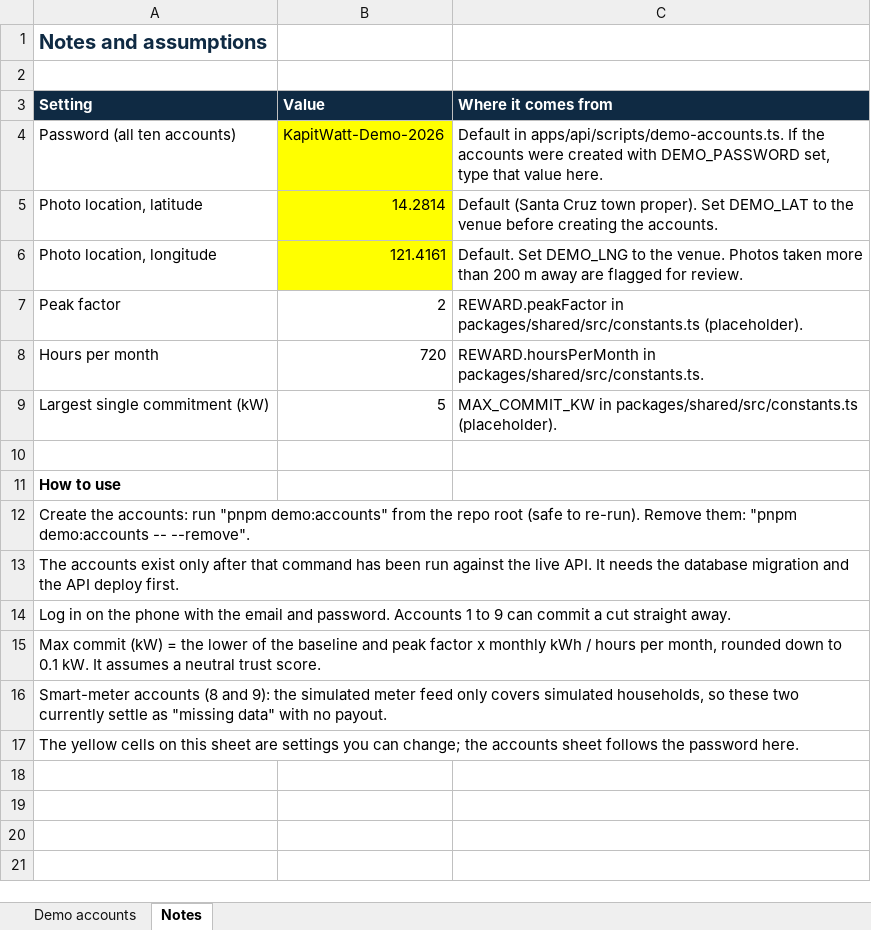
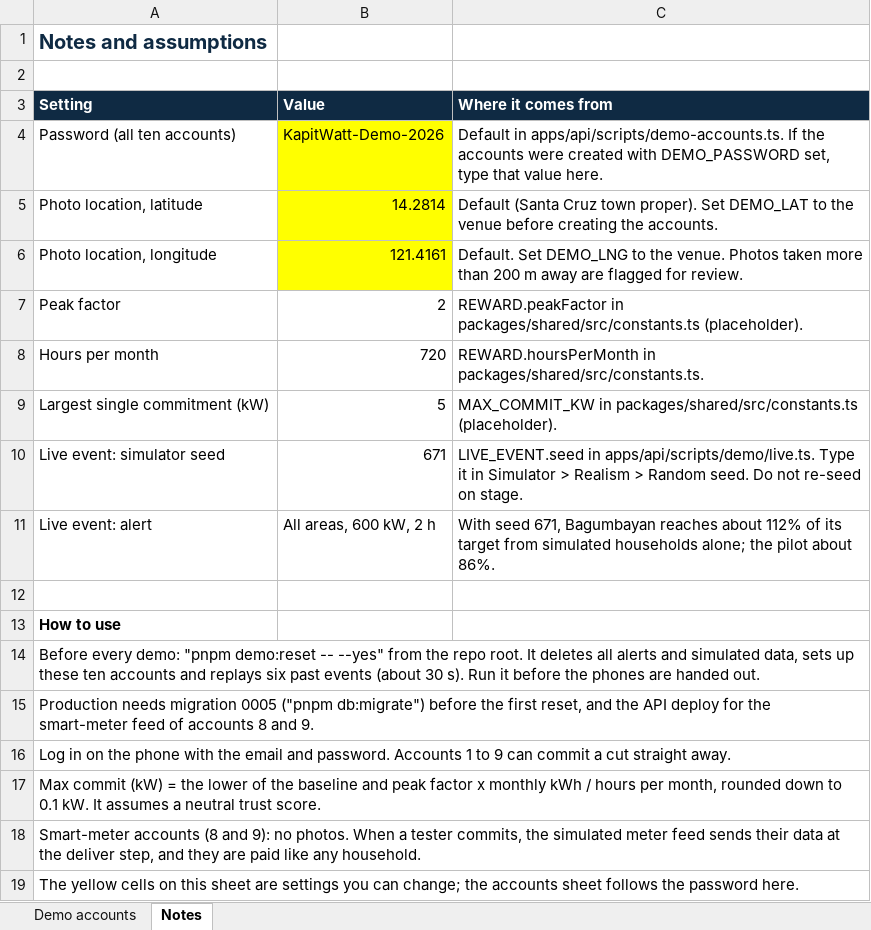
Before and after one commit to Necookie/KapitWatt_Monorepo, an Excel workbook: docs/demo/KapitWatt_Demo_Accounts.xlsx, sheet Notes, drawn as a sheet; values as stored, in another font and other column widths than the file's, no borders; addresses are those after the commit; the diff names each change by its address in the sheet, - before the commit and + after, or states it on an @@ line.

Commit message:
docs: demo accounts sheet for the demo reset
All ten in Bagumbayan, past events after the reset, the reading to type above, and the live event's seed (671).

```diff
--- a/docs/demo/KapitWatt_Demo_Accounts.xlsx (sheet Notes)
+++ b/docs/demo/KapitWatt_Demo_Accounts.xlsx (sheet Notes)
+row 10: Live event: simulator seed | 671 | LIVE_EVENT.seed in apps/api/scripts/demo/live.ts. Type it in Simulator > Realism > Random seed. Do not re-seed on stage.
+row 11: Live event: alert | All areas, 600 kW, 2 h | With seed 671, Bagumbayan reaches about 112% of its target from simulated households alone; the pilot about 86%.
-A14 (Setting): Create the accounts: run "pnpm demo:accounts" from the repo root (safe to re-run). Remove them: "pnpm demo:accounts -- --remove".
+A14 (Setting): Before every demo: "pnpm demo:reset -- --yes" from the repo root. It deletes all alerts and simulated data, sets up these ten accounts and replays six past events (about 30 s). Run it before the phones are handed out.
-A15 (Setting): The accounts exist only after that command has been run against the live API. It needs the database migration and the API deploy first.
+A15 (Setting): Production needs migration 0005 ("pnpm db:migrate") before the first reset, and the API deploy for the smart-meter feed of accounts 8 and 9.
-A18 (Setting): …and 9): the simulated meter feed only covers simulated households, so these two currently settle as "missing data" with no payout.
+A18 (Setting): …and 9): no photos. When a tester commits, the simulated meter feed sends their data at the deliver step, and they are paid like any household.
```
Also changed, not shown: sheet Demo accounts.
